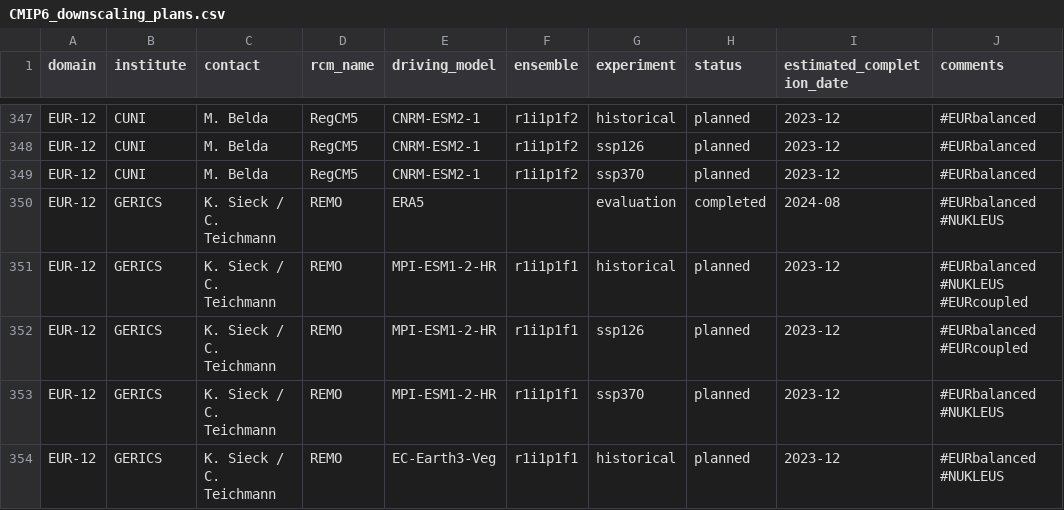
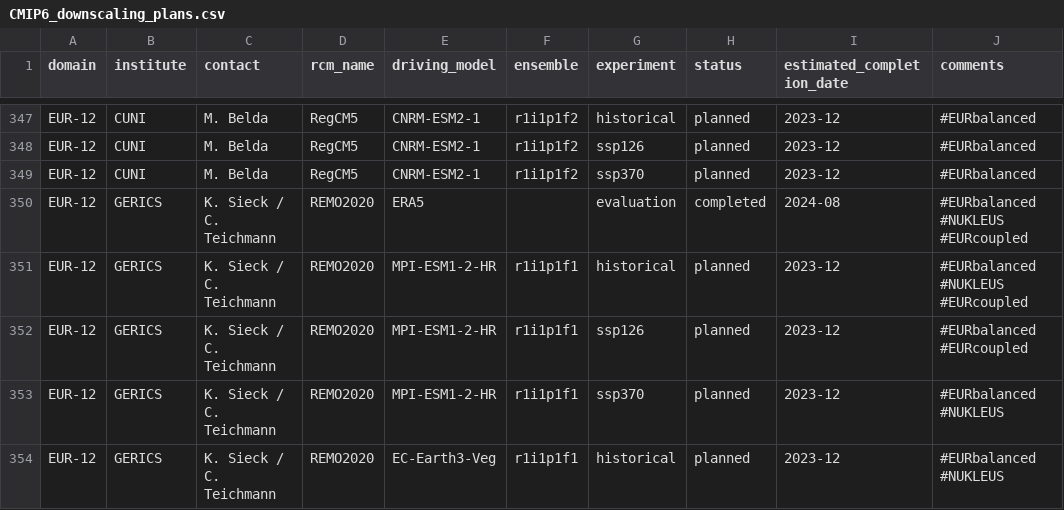
Before and after one commit to WCRP-CORDEX/simulation-status, a CSV file: CMIP6_downscaling_plans.csv, drawn as a sheet; only a part is shown, gaps mark what is left out; the diff covers the shown part only.

Commit message:
Fix EUR-12 coupled simulation list and REMO2020 source_id
to include the reference uncoupled simulations.

REMO source_id fixed to match the REMO2020 registered id

```diff
--- a/CMIP6_downscaling_plans.csv
+++ b/CMIP6_downscaling_plans.csv
@@ -349,6 +349,6 @@ EUR-12,CUNI,M. Belda,RegCM5,CNRM-ESM2-1,r1i1p1f2,ssp126,planned,2023-12,#EURbala
 EUR-12,CUNI,M. Belda,RegCM5,CNRM-ESM2-1,r1i1p1f2,ssp370,planned,2023-12,#EURbalanced
-EUR-12,GERICS,K. Sieck / C. Teichmann,REMO,ERA5,,evaluation,completed,2024-08,#EURbalanced #NUKLEUS
-EUR-12,GERICS,K. Sieck / C. Teichmann,REMO,MPI-ESM1-2-HR,r1i1p1f1,historical,planned,2023-12,#EURbalanced #NUKLEUS #EURcoupled
-EUR-12,GERICS,K. Sieck / C. Teichmann,REMO,MPI-ESM1-2-HR,r1i1p1f1,ssp126,planned,2023-12,#EURbalanced #EURcoupled
-EUR-12,GERICS,K. Sieck / C. Teichmann,REMO,MPI-ESM1-2-HR,r1i1p1f1,ssp370,planned,2023-12,#EURbalanced #NUKLEUS
-EUR-12,GERICS,K. Sieck / C. Teichmann,REMO,EC-Earth3-Veg,r1i1p1f1,historical,planned,2023-12,#EURbalanced #NUKLEUS
+EUR-12,GERICS,K. Sieck / C. Teichmann,REMO2020,ERA5,,evaluation,completed,2024-08,#EURbalanced #NUKLEUS #EURcoupled
+EUR-12,GERICS,K. Sieck / C. Teichmann,REMO2020,MPI-ESM1-2-HR,r1i1p1f1,historical,planned,2023-12,#EURbalanced #NUKLEUS #EURcoupled
+EUR-12,GERICS,K. Sieck / C. Teichmann,REMO2020,MPI-ESM1-2-HR,r1i1p1f1,ssp126,planned,2023-12,#EURbalanced #EURcoupled
+EUR-12,GERICS,K. Sieck / C. Teichmann,REMO2020,MPI-ESM1-2-HR,r1i1p1f1,ssp370,planned,2023-12,#EURbalanced #NUKLEUS
+EUR-12,GERICS,K. Sieck / C. Teichmann,REMO2020,EC-Earth3-Veg,r1i1p1f1,historical,planned,2023-12,#EURbalanced #NUKLEUS
```
Also changed, not shown: 14 edited cells elsewhere in this file.
